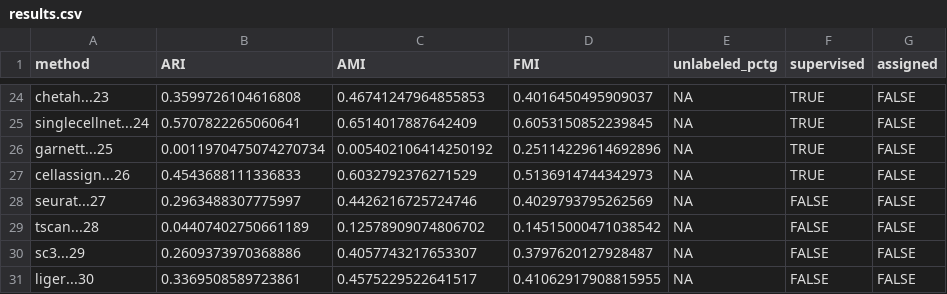
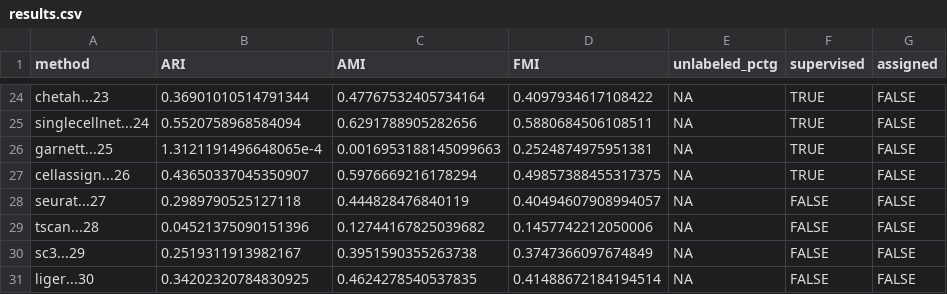
Before and after one commit to xsun28/scRNAIdent, a CSV file: results/simple_accuracy/midbrain_human/results.csv, drawn as a sheet; only a part is shown, gaps mark what is left out; the diff covers the shown part only; the diff names each change by its address in the sheet, - before the commit and + after, or states it on an @@ line.

```diff
--- a/results/simple_accuracy/midbrain_human/results.csv
+++ b/results/simple_accuracy/midbrain_human/results.csv
-B24 (ARI): 0.3599726104616808
+B24 (ARI): 0.36901010514791344
-C24 (AMI): 0.46741247964855853
+C24 (AMI): 0.47767532405734164
-D24 (FMI): 0.4016450495909037
+D24 (FMI): 0.4097934617108422
-B25 (ARI): 0.5707822265060641
+B25 (ARI): 0.5520758968584094
-C25 (AMI): 0.6514017887642409
+C25 (AMI): 0.6291788905282656
-D25 (FMI): 0.6053150852239845
+D25 (FMI): 0.5880684506108511
-B26 (ARI): 0.0011970475074270734
+B26 (ARI): 1.3121191496648065e-4
-C26 (AMI): 0.005402106414250192
+C26 (AMI): 0.0016953188145099663
-D26 (FMI): 0.25114229614692896
+D26 (FMI): 0.2524874975951381
-B27 (ARI): 0.4543688111336833
+B27 (ARI): 0.43650337045350907
-C27 (AMI): 0.6032792376271529
+C27 (AMI): 0.5976669216178294
-D27 (FMI): 0.5136914744342973
+D27 (FMI): 0.49857388455317375
-B28 (ARI): 0.2963488307775997
+B28 (ARI): 0.2989790525127118
-C28 (AMI): 0.4426216725724746
+C28 (AMI): 0.444828476840119
-D28 (FMI): 0.4029793795262569
+D28 (FMI): 0.40494607908994057
-B29 (ARI): 0.04407402750661189
+B29 (ARI): 0.04521375090151396
-C29 (AMI): 0.12578909074806702
+C29 (AMI): 0.12744167825039682
-D29 (FMI): 0.14515000471038542
+D29 (FMI): 0.1457742212050006
-B30 (ARI): 0.2609373970368886
+B30 (ARI): 0.2519311913982167
-C30 (AMI): 0.4057743217653307
+C30 (AMI): 0.3951590355263738
-D30 (FMI): 0.3797620127928487
+D30 (FMI): 0.3747366097674849
-B31 (ARI): 0.3369508589723861
+B31 (ARI): 0.34202320784830925
-C31 (AMI): 0.4575229522641517
+C31 (AMI): 0.4624278540537835
-D31 (FMI): 0.41062917908815955
+D31 (FMI): 0.41488672184194514
```
Also changed, not shown: 63 edited cells elsewhere in this file, 31 other files.
